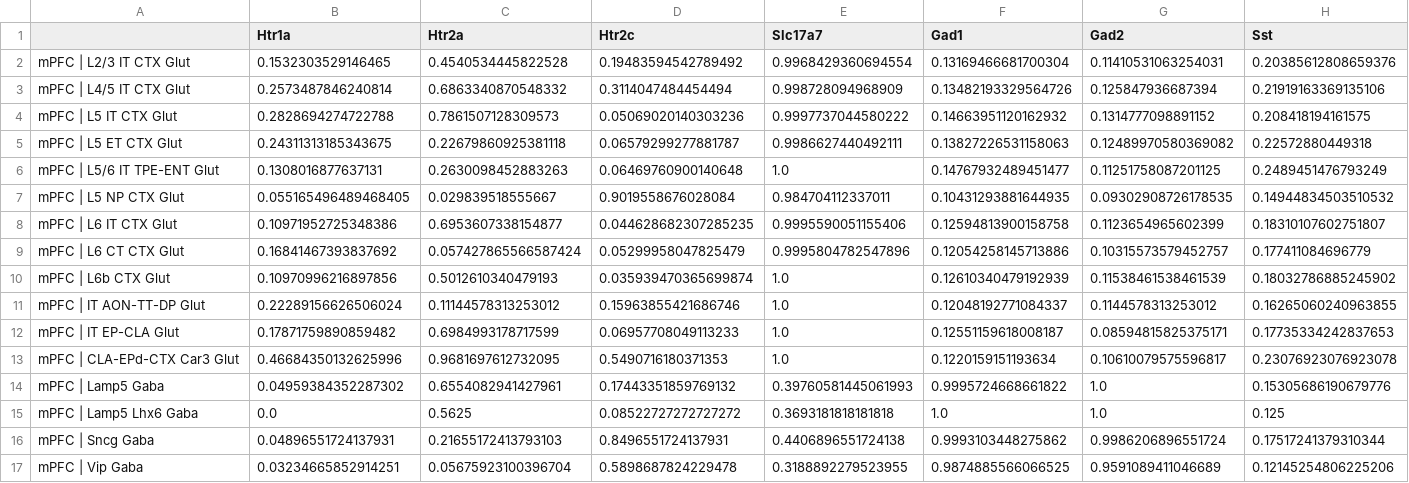
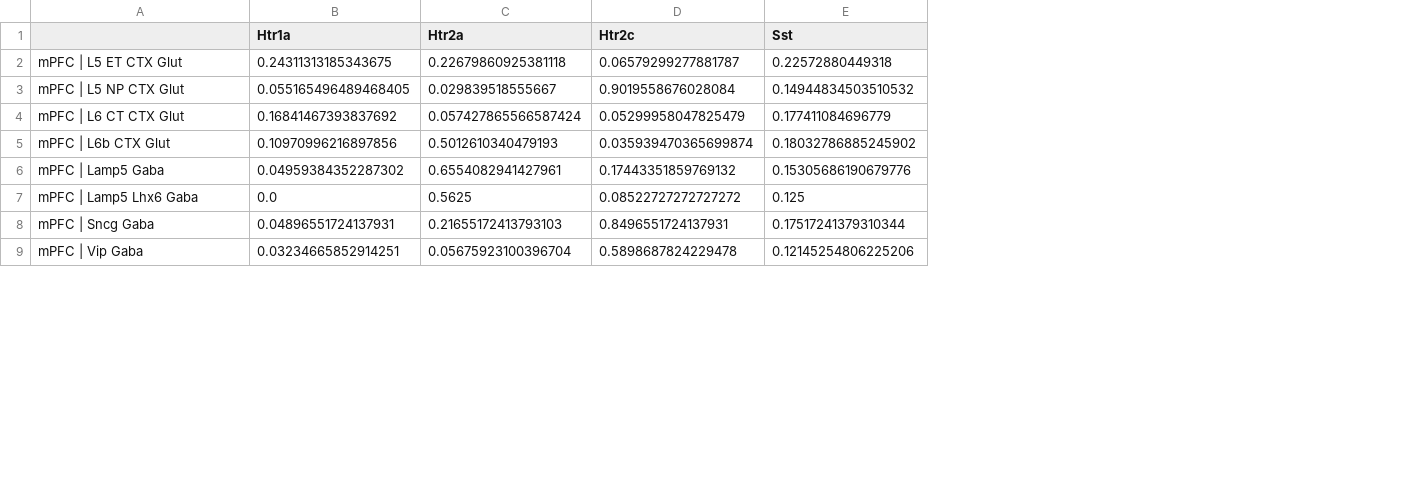
Before and after one commit to akaye/abc_atlas_access, a CSV file: notebooks/mpfc_lhb_5ht_frac_expressing.csv, drawn as a sheet; only a part is shown; removed rows and columns are numbered as before the commit, all else as after; rows hold the shown columns only; the diff names each change by its address in the sheet, - before the commit and + after, or states it on an @@ line.

```diff
--- a/notebooks/mpfc_lhb_5ht_frac_expressing.csv
+++ b/notebooks/mpfc_lhb_5ht_frac_expressing.csv
-column E (Slc17a7), row 5: 0.9986627440492111; row 7: 0.984704112337011; rows 9-10: 0.9995804782547896 | 1.0; rows 14-17: 0.39760581445061993 | 0.3693181818181818 | 0.4406896551724138 | 0.3188892279523955
-column F (Gad1), row 5: 0.13827226531158063; row 7: 0.10431293881644935; rows 9-10: 0.12054258145713886 | 0.12610340479192939; rows 14-17: 0.9995724668661822 | 1.0 | 0.9993103448275862 | 0.9874885566066525
-column G (Gad2), row 5: 0.12489970580369082; row 7: 0.09302908726178535; rows 9-10: 0.10315573579452757 | 0.11538461538461539; rows 14-17: 1.0 | 1.0 | 0.9986206896551724 | 0.9591089411046689
-row 2: mPFC | L2/3 IT CTX Glut | 0.1532303529146465 | 0.4540534445822528 | 0.19483594542789492 | 0.9968429360694554 | 0.13169466681700304 | 0.11410531063254031 | 0.20385612808659376
-row 3: mPFC | L4/5 IT CTX Glut | 0.2573487846240814 | 0.6863340870548332 | 0.3114047484454494 | 0.998728094968909 | 0.13482193329564726 | 0.125847936687394 | 0.21919163369135106
-row 4: mPFC | L5 IT CTX Glut | 0.2828694274722788 | 0.7861507128309573 | 0.05069020140303236 | 0.9997737044580222 | 0.14663951120162932 | 0.1314777098891152 | 0.208418194161575
-row 6: mPFC | L5/6 IT TPE-ENT Glut | 0.1308016877637131 | 0.2630098452883263 | 0.06469760900140648 | 1.0 | 0.14767932489451477 | 0.11251758087201125 | 0.2489451476793249
-row 8: mPFC | L6 IT CTX Glut | 0.10971952725348386 | 0.6953607338154877 | 0.044628682307285235 | 0.9995590051155406 | 0.12594813900158758 | 0.1123654965602399 | 0.18310107602751807
-row 11: mPFC | IT AON-TT-DP Glut | 0.22289156626506024 | 0.11144578313253012 | 0.15963855421686746 | 1.0 | 0.12048192771084337 | 0.1144578313253012 | 0.16265060240963855
-row 12: mPFC | IT EP-CLA Glut | 0.17871759890859482 | 0.6984993178717599 | 0.06957708049113233 | 1.0 | 0.12551159618008187 | 0.08594815825375171 | 0.17735334242837653
-row 13: mPFC | CLA-EPd-CTX Car3 Glut | 0.46684350132625996 | 0.9681697612732095 | 0.5490716180371353 | 1.0 | 0.1220159151193634 | 0.10610079575596817 | 0.23076923076923078
```
Also changed, not shown: notebooks/mpfc_lhb_5ht_mean_expression.csv, 1 other file.
